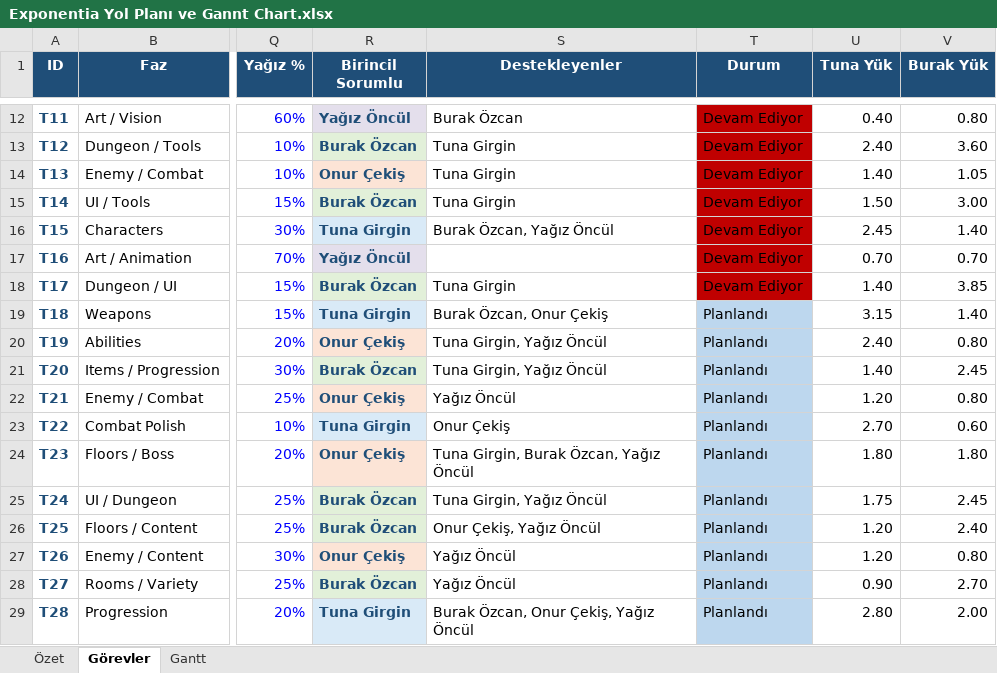
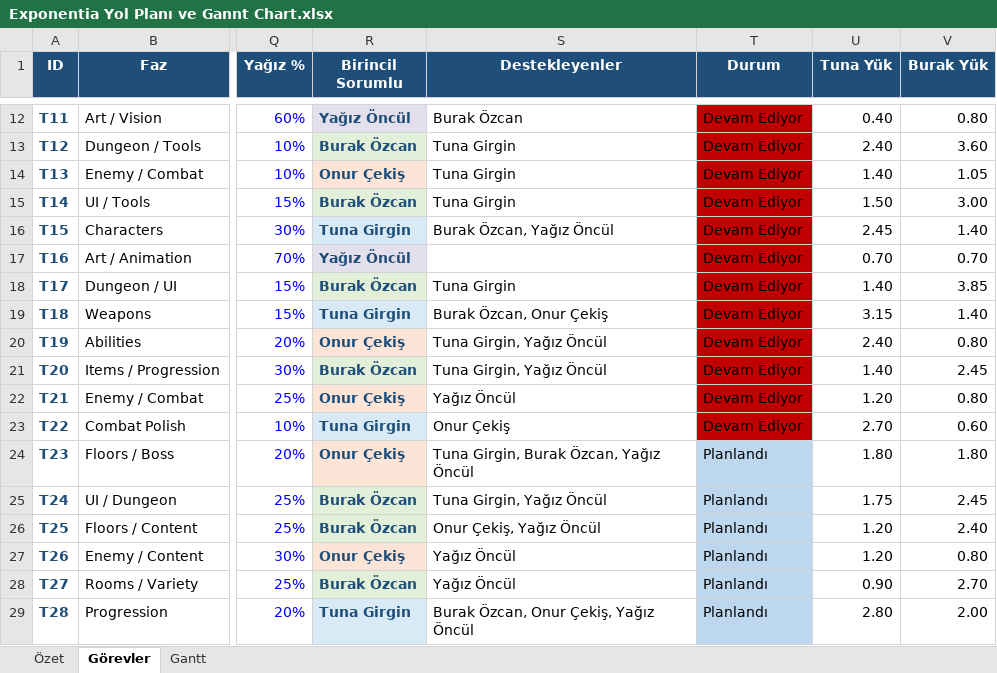
Before and after one commit to SenseiTuna/YMH212-Exponentia, an Excel workbook: Exponentia Yol Planı ve Gannt Chart.xlsx, sheet Görevler, drawn as a sheet; only a part is shown, gaps mark what is left out; values as stored, in another font and other column widths than the file's, no borders; the diff names each change by its address in the sheet, - before the commit and + after, or states it on an @@ line.

Commit message:
Görev listesi güncellendi

```diff
--- a/Exponentia Yol Planı ve Gannt Chart.xlsx (sheet Görevler)
+++ b/Exponentia Yol Planı ve Gannt Chart.xlsx (sheet Görevler)
-T19:T23 (Durum): Planlandı
+T19:T23 (Durum): Devam Ediyor
-T19:T23 fill: #BDD7EE
+T19:T23 fill: #C00000
```
Also changed, not shown: sheet Gantt, sheet Özet.
